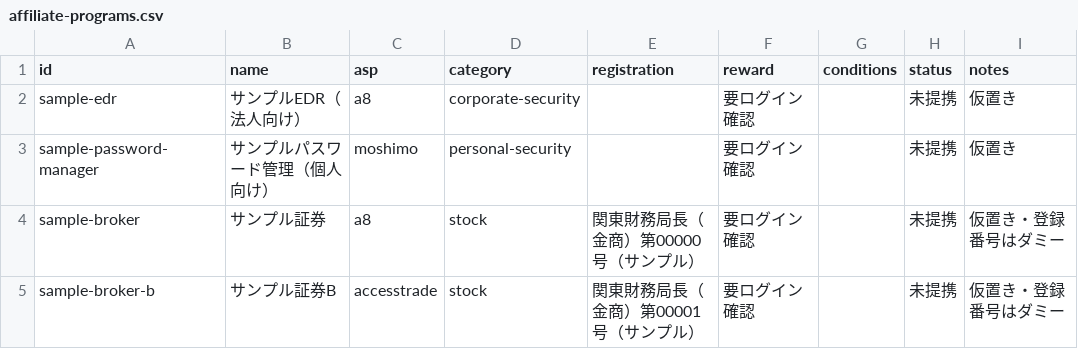
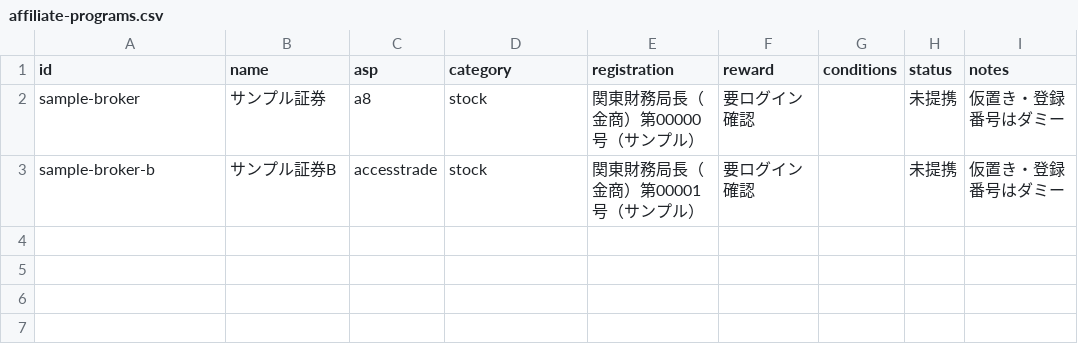
Before and after one commit to kato9292929/affiliate, a CSV file: data/affiliate-programs.csv, drawn as a sheet.

```diff
--- a/data/affiliate-programs.csv
+++ b/data/affiliate-programs.csv
@@ -1,4 +1,2 @@
 id,name,asp,category,registration,reward,conditions,status,notes
-sample-edr,サンプルEDR（法人向け）,a8,corporate-security,,要ログイン確認,,未提携,仮置き
-sample-password-manager,サンプルパスワード管理（個人向け）,moshimo,personal-security,,要ログイン確認,,未提携,仮置き
 sample-broker,サンプル証券,a8,stock,関東財務局長（金商）第00000号（サンプル）,要ログイン確認,,未提携,仮置き・登録番号はダミー
```
Also changed, not shown: 6 other files.
